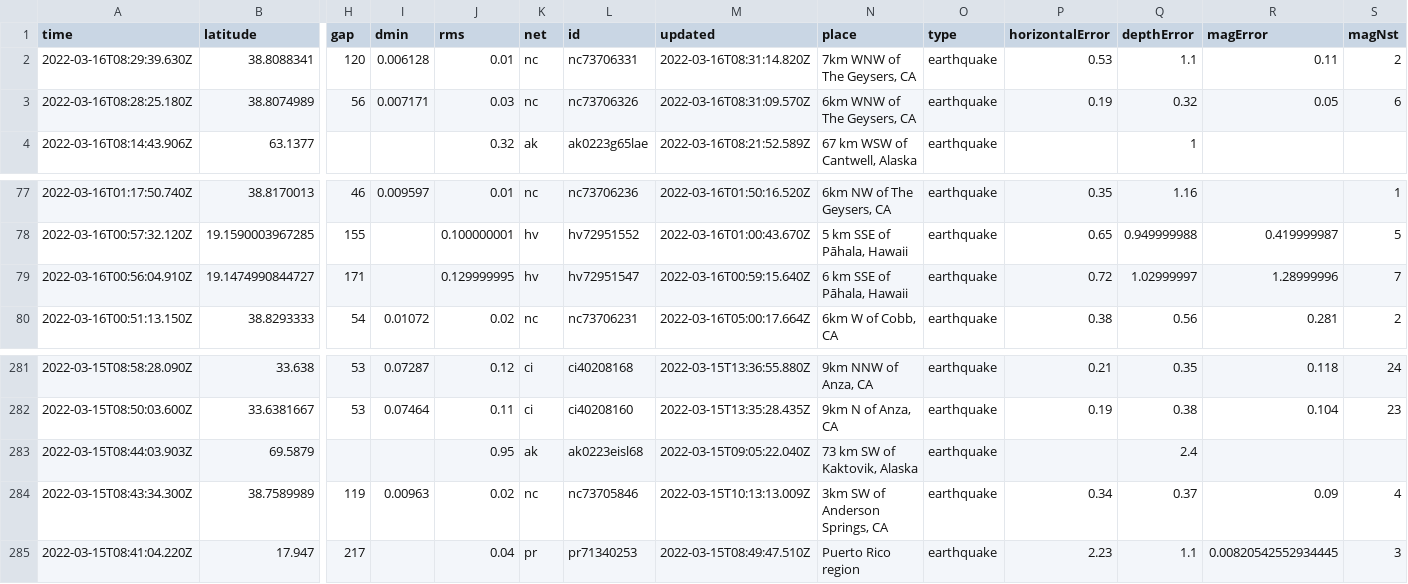
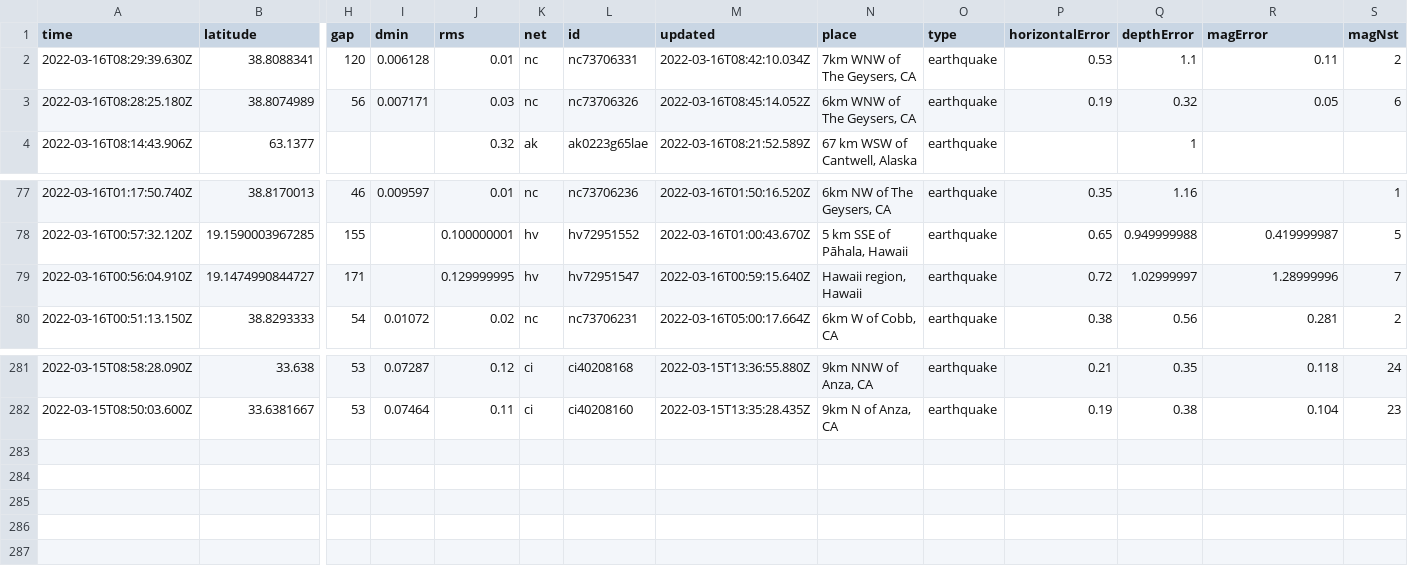
Before and after one commit to DevonMilley/dbk-calendar-actions, a CSV file: usgs_current.csv, drawn as a sheet; only a part is shown, gaps mark what is left out; rows hold the shown columns only; the diff names each change by its address in the sheet, - before the commit and + after, or states it on an @@ line.

```diff
--- a/usgs_current.csv
+++ b/usgs_current.csv
-M2 (updated): 2022-03-16T08:31:14.820Z
+M2 (updated): 2022-03-16T08:42:10.034Z
-M3 (updated): 2022-03-16T08:31:09.570Z
+M3 (updated): 2022-03-16T08:45:14.052Z
-N79 (place): 6 km SSE of Pāhala, Hawaii
+N79 (place): Hawaii region, Hawaii
-row 283: 2022-03-15T08:44:03.903Z | 69.5879 |  |  | 0.95 | ak | ak0223eisl68 | 2022-03-15T09:05:22.040Z | 73 km SW of Kaktovik, Alaska | earthquake |  | 2.4
-row 284: 2022-03-15T08:43:34.300Z | 38.7589989 | 119 | 0.00963 | 0.02 | nc | nc73705846 | 2022-03-15T10:13:13.009Z | 3km SW of Anderson Springs, CA | earthquake | 0.34 | 0.37 | 0.09 | 4
-row 285: 2022-03-15T08:41:04.220Z | 17.947 | 217 |  | 0.04 | pr | pr71340253 | 2022-03-15T08:49:47.510Z | Puerto Rico region | earthquake | 2.23 | 1.1 | 0.00820542552934445 | 3
```
